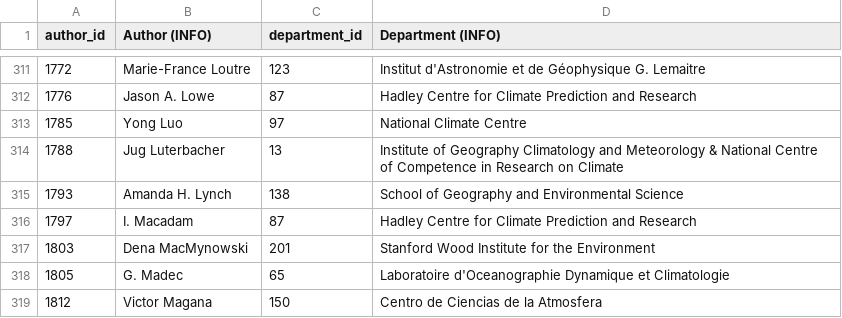
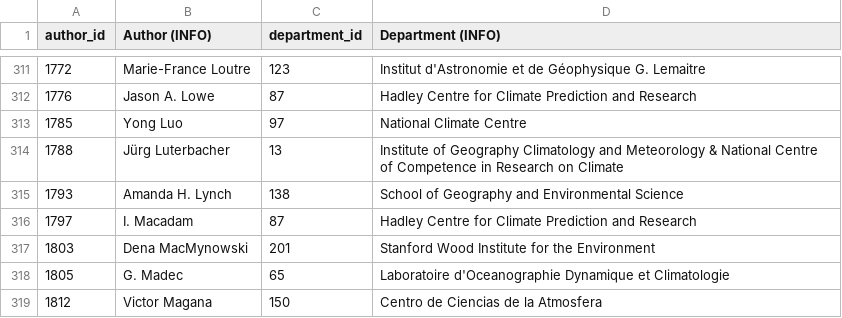
Before and after one commit to eric-brechemier/ipcc-database, a CSV file: data/author_departments.csv, drawn as a sheet; only a part is shown, gaps mark what is left out.

```diff
--- a/data/author_departments.csv
+++ b/data/author_departments.csv
@@ -313,3 +313,3 @@ author_id,Author (INFO),department_id,Department (INFO)
 1785,Yong Luo,97,National Climate Centre
-1788,Jug Luterbacher,13,Institute of Geography Climatology and Meteorology &  National Centre of Competence in Research on Climate
+1788,Jürg Luterbacher,13,Institute of Geography Climatology and Meteorology &  National Centre of Competence in Research on Climate
 1793,Amanda H. Lynch,138,School of Geography and Environmental Science
```
Also changed, not shown: data/author_aliases.csv, data/author_institutions.csv, 3 other files.
